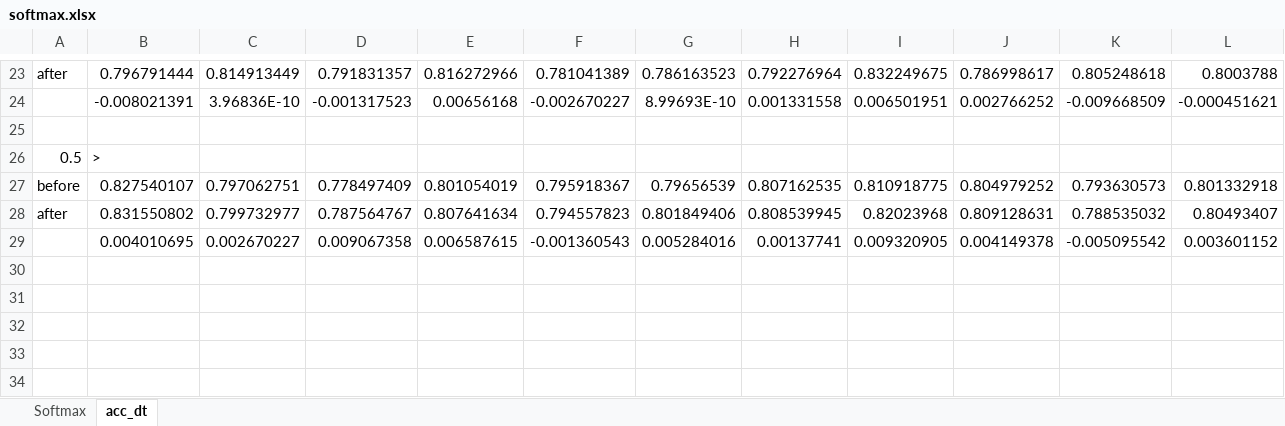
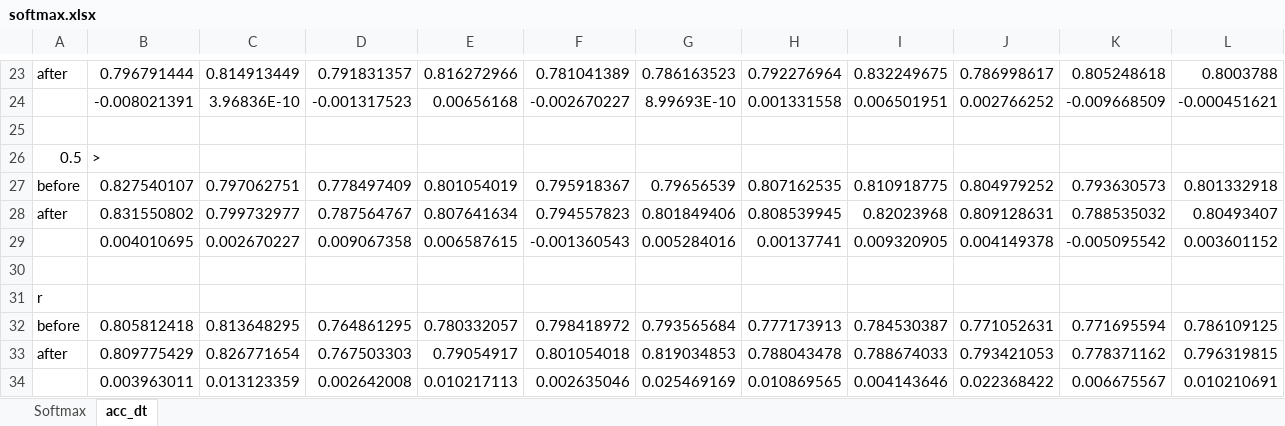
Before and after one commit to comradeKamoKamo/classifyingParties_word2vec, an Excel workbook: softmax.xlsx, sheet acc_dt, drawn as a sheet; only a part is shown, gaps mark what is left out; values as stored, in another font and other column widths than the file's, no borders; conditional formats not drawn; the diff names each change by its address in the sheet, - before the commit and + after, or states it on an @@ line.

```diff
--- a/softmax.xlsx (sheet acc_dt)
+++ b/softmax.xlsx (sheet acc_dt)
+row 30: (empty)
+row 31: r
+row 32: before | 0.805812418 | 0.813648295 | 0.764861295 | 0.780332057 | 0.798418972 | 0.793565684 | 0.777173913 | 0.784530387 | 0.771052631 | 0.771695594 | 0.786109125
+row 33: after | 0.809775429 | 0.826771654 | 0.767503303 | 0.79054917 | 0.801054018 | 0.819034853 | 0.788043478 | 0.788674033 | 0.793421053 | 0.778371162 | 0.796319815
+row 34:  | 0.003963011 | 0.013123359 | 0.002642008 | 0.010217113 | 0.002635046 | 0.025469169 | 0.010869565 | 0.004143646 | 0.022368422 | 0.006675567 | 0.010210691
```
Also changed, not shown: charts or pictures, 38 other files.
